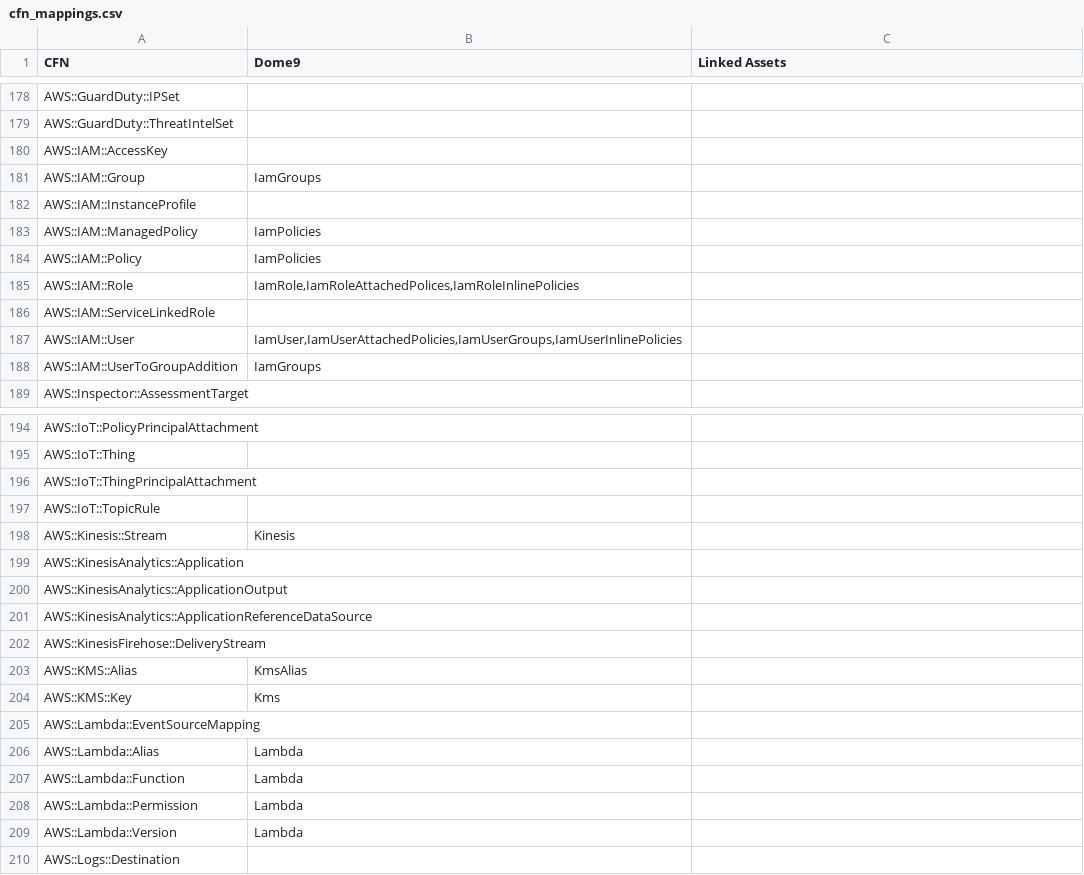
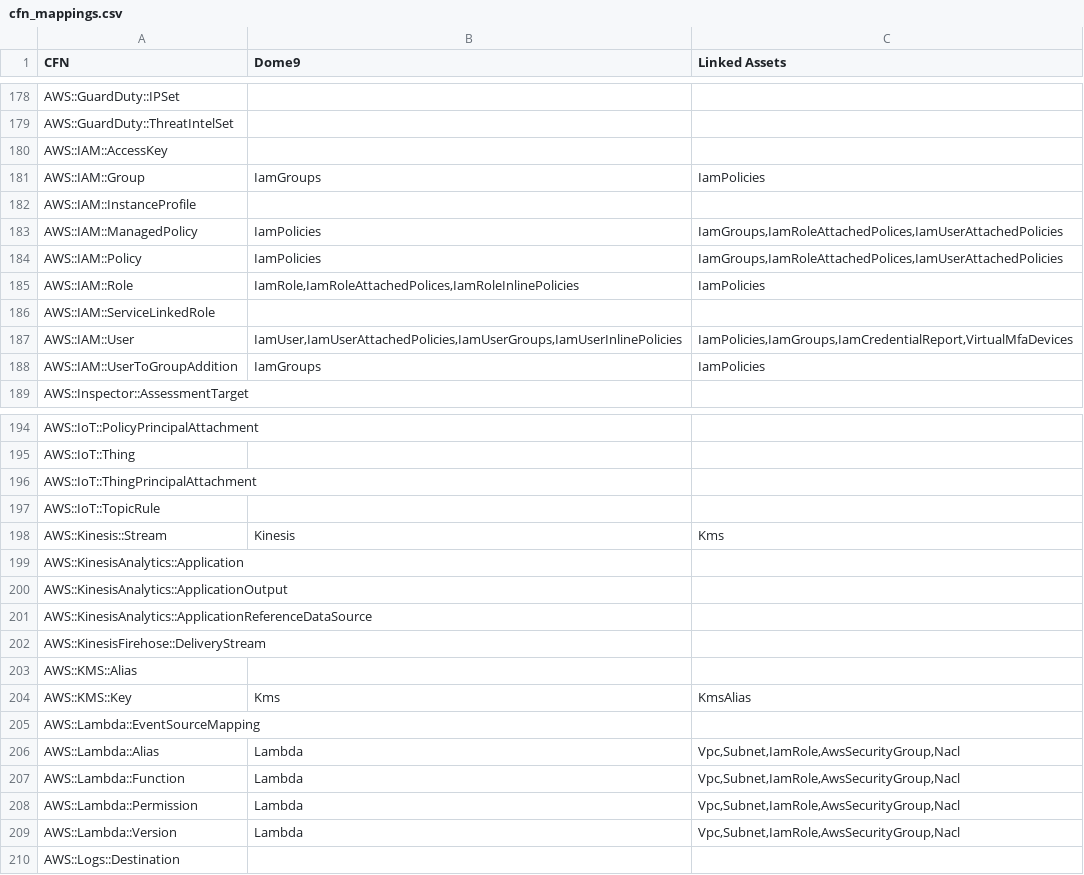
Before and after one commit to dome9/cicd-pipeline-cft, a CSV file: cfn_mappings.csv, drawn as a sheet; only a part is shown, gaps mark what is left out.

Commit message:
Update cfn_mappings.csv
updated cfn mappings

```diff
--- a/cfn_mappings.csv
+++ b/cfn_mappings.csv
@@ -180,10 +180,10 @@ AWS::GuardDuty::ThreatIntelSet,,
 AWS::IAM::AccessKey,,
-AWS::IAM::Group,IamGroups,
+AWS::IAM::Group,IamGroups,"IamPolicies"
 AWS::IAM::InstanceProfile,,
-AWS::IAM::ManagedPolicy,IamPolicies,
-AWS::IAM::Policy,IamPolicies,
-AWS::IAM::Role,"IamRole,IamRoleAttachedPolices,IamRoleInlinePolicies",
+AWS::IAM::ManagedPolicy,IamPolicies,"IamGroups,IamRoleAttachedPolices,IamUserAttachedPolicies"
+AWS::IAM::Policy,IamPolicies,"IamGroups,IamRoleAttachedPolices,IamUserAttachedPolicies"
+AWS::IAM::Role,"IamRole,IamRoleAttachedPolices,IamRoleInlinePolicies","IamPolicies"
 AWS::IAM::ServiceLinkedRole,,
-AWS::IAM::User,"IamUser,IamUserAttachedPolicies,IamUserGroups,IamUserInlinePolicies",
-AWS::IAM::UserToGroupAddition,IamGroups,
+AWS::IAM::User,"IamUser,IamUserAttachedPolicies,IamUserGroups,IamUserInlinePolicies","IamPolicies,IamGroups,IamCredentialReport,VirtualMfaDevices"
+AWS::IAM::UserToGroupAddition,IamGroups,"IamPolicies"
 AWS::Inspector::AssessmentTarget,,
@@ -197,3 +197,3 @@ AWS::IoT::ThingPrincipalAttachment,,
 AWS::IoT::TopicRule,,
-AWS::Kinesis::Stream,Kinesis,
+AWS::Kinesis::Stream,Kinesis,"Kms"
 AWS::KinesisAnalytics::Application,,
@@ -202,9 +202,9 @@ AWS::KinesisAnalytics::ApplicationReferenceDataSource,,
 AWS::KinesisFirehose::DeliveryStream,,
-AWS::KMS::Alias,KmsAlias,
-AWS::KMS::Key,Kms,
+AWS::KMS::Alias,,
+AWS::KMS::Key,Kms,"KmsAlias"
 AWS::Lambda::EventSourceMapping,,
-AWS::Lambda::Alias,Lambda,
-AWS::Lambda::Function,Lambda,
-AWS::Lambda::Permission,Lambda,
-AWS::Lambda::Version,Lambda,
+AWS::Lambda::Alias,Lambda,"Vpc,Subnet,IamRole,AwsSecurityGroup,Nacl"
+AWS::Lambda::Function,Lambda,"Vpc,Subnet,IamRole,AwsSecurityGroup,Nacl"
+AWS::Lambda::Permission,Lambda,"Vpc,Subnet,IamRole,AwsSecurityGroup,Nacl"
+AWS::Lambda::Version,Lambda,"Vpc,Subnet,IamRole,AwsSecurityGroup,Nacl"
 AWS::Logs::Destination,,
```
